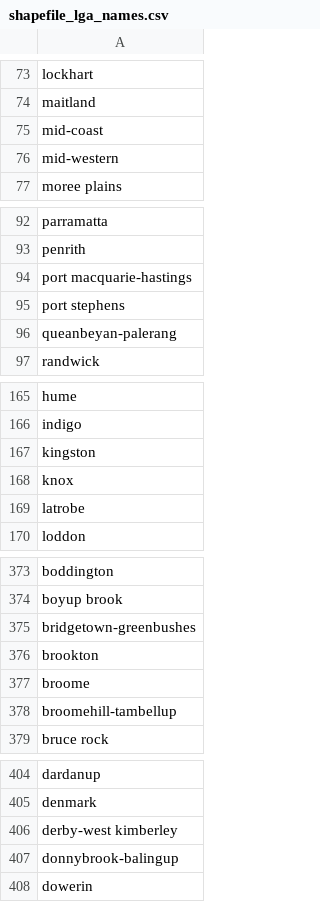
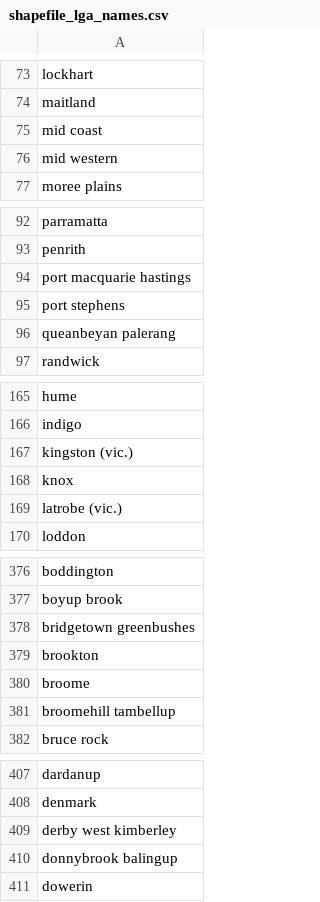
Before and after one commit to bringthepunters/Mayormaps, a CSV file: shapefile_lga_names.csv, drawn as a sheet; only a part is shown, gaps mark what is left out; the diff covers the shown part only.

```diff
--- a/shapefile_lga_names.csv
+++ b/shapefile_lga_names.csv
@@ -74,4 +74,4 @@ lockhart
 maitland
-mid-coast
-mid-western
+mid coast
+mid western
 moree plains
@@ -93,5 +93,5 @@ parramatta
 penrith
-port macquarie-hastings
+port macquarie hastings
 port stephens
-queanbeyan-palerang
+queanbeyan palerang
 randwick
@@ -166,5 +166,5 @@ hume
 indigo
-kingston
+kingston (vic.)
 knox
-latrobe
+latrobe (vic.)
 loddon
@@ -374,6 +377,6 @@ boddington
 boyup brook
-bridgetown-greenbushes
+bridgetown greenbushes
 brookton
 broome
-broomehill-tambellup
+broomehill tambellup
 bruce rock
@@ -405,4 +408,4 @@ dardanup
 denmark
-derby-west kimberley
-donnybrook-balingup
+derby west kimberley
+donnybrook balingup
 dowerin
```
Also changed, not shown: 3 added rows and 18 edited cells elsewhere in this file, LGA&TOURISM_REGIONS.csv, csv_lga_names.csv, 10 other files.
